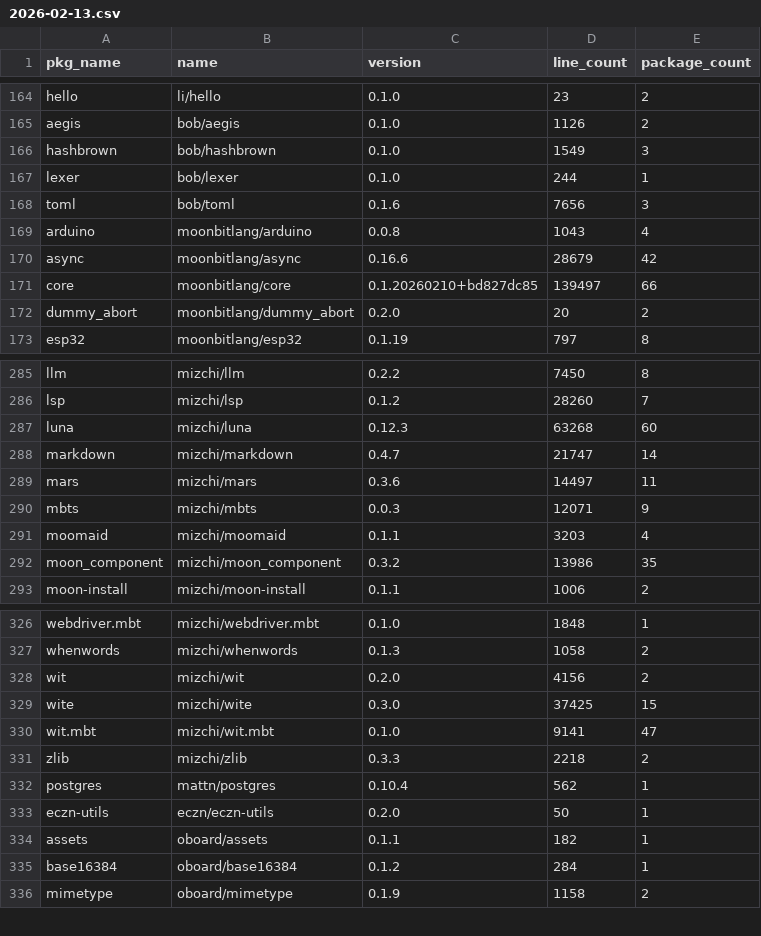
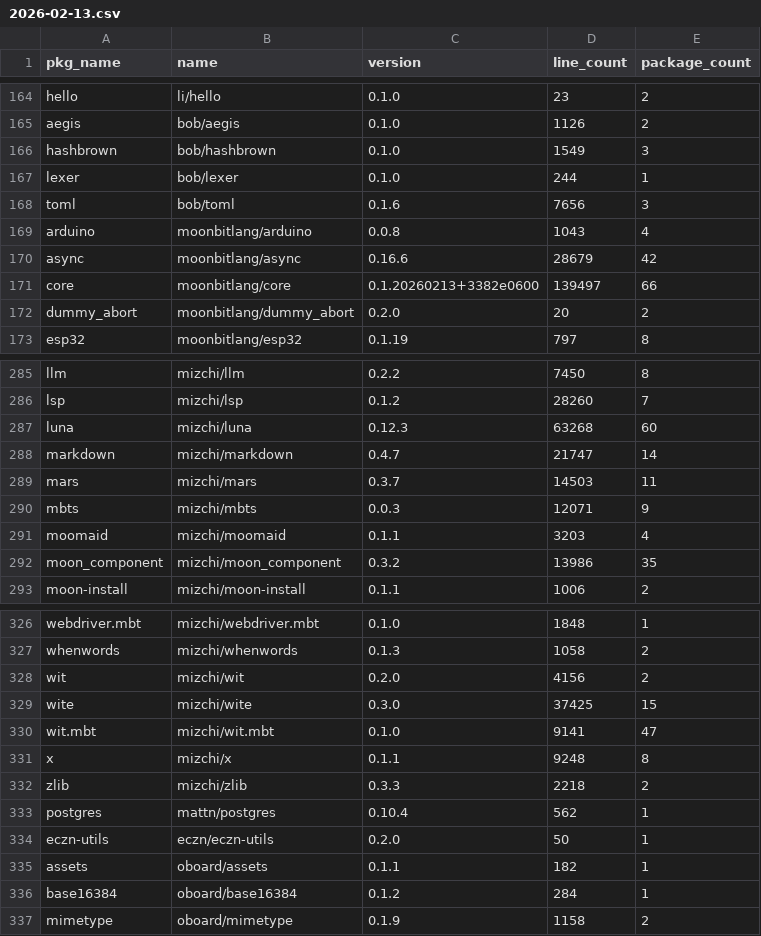
Before and after one commit to Pmemmm/MooncakesDailyData, a CSV file: data/2026-02-13.csv, drawn as a sheet; only a part is shown, gaps mark what is left out.

```diff
--- a/data/2026-02-13.csv
+++ b/data/2026-02-13.csv
@@ -170,3 +170,3 @@ arduino,moonbitlang/arduino,0.0.8,1043,4
 async,moonbitlang/async,0.16.6,28679,42
-core,moonbitlang/core,0.1.20260210+bd827dc85,139497,66
+core,moonbitlang/core,0.1.20260213+3382e0600,139497,66
 dummy_abort,moonbitlang/dummy_abort,0.2.0,20,2
@@ -288,3 +288,3 @@ luna,mizchi/luna,0.12.3,63268,60
 markdown,mizchi/markdown,0.4.7,21747,14
-mars,mizchi/mars,0.3.6,14497,11
+mars,mizchi/mars,0.3.7,14503,11
 mbts,mizchi/mbts,0.0.3,12071,9
@@ -330,2 +330,3 @@ wite,mizchi/wite,0.3.0,37425,15
 wit.mbt,mizchi/wit.mbt,0.1.0,9141,47
+x,mizchi/x,0.1.1,9248,8
 zlib,mizchi/zlib,0.3.3,2218,2
```
Also changed, not shown: diff/2026-02-13.diff.csv.
